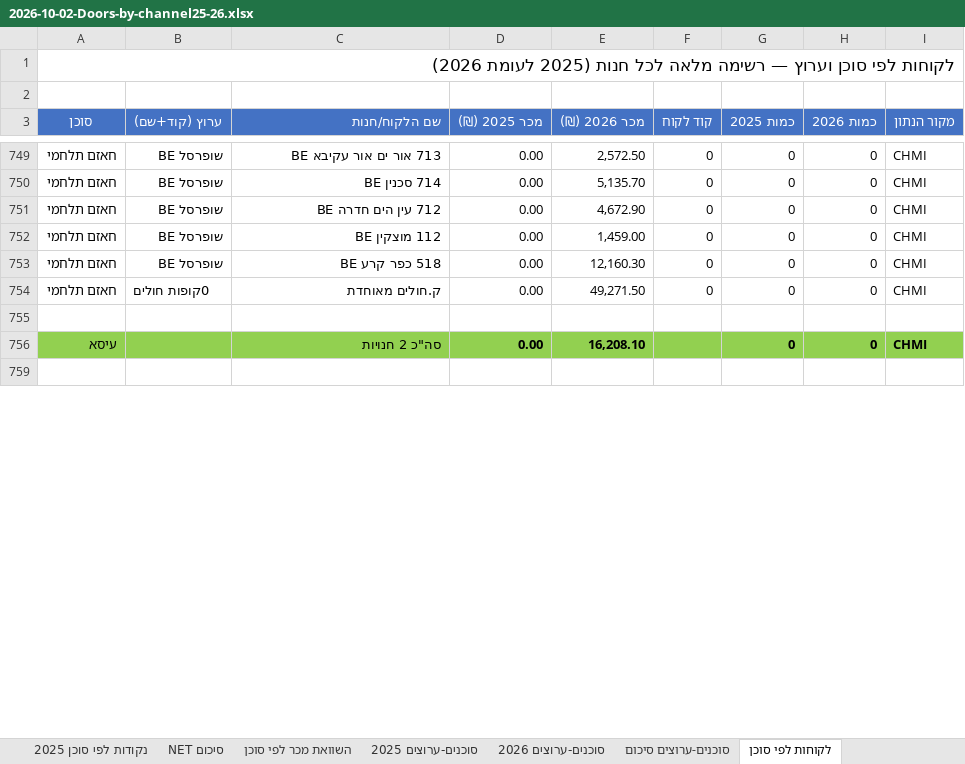
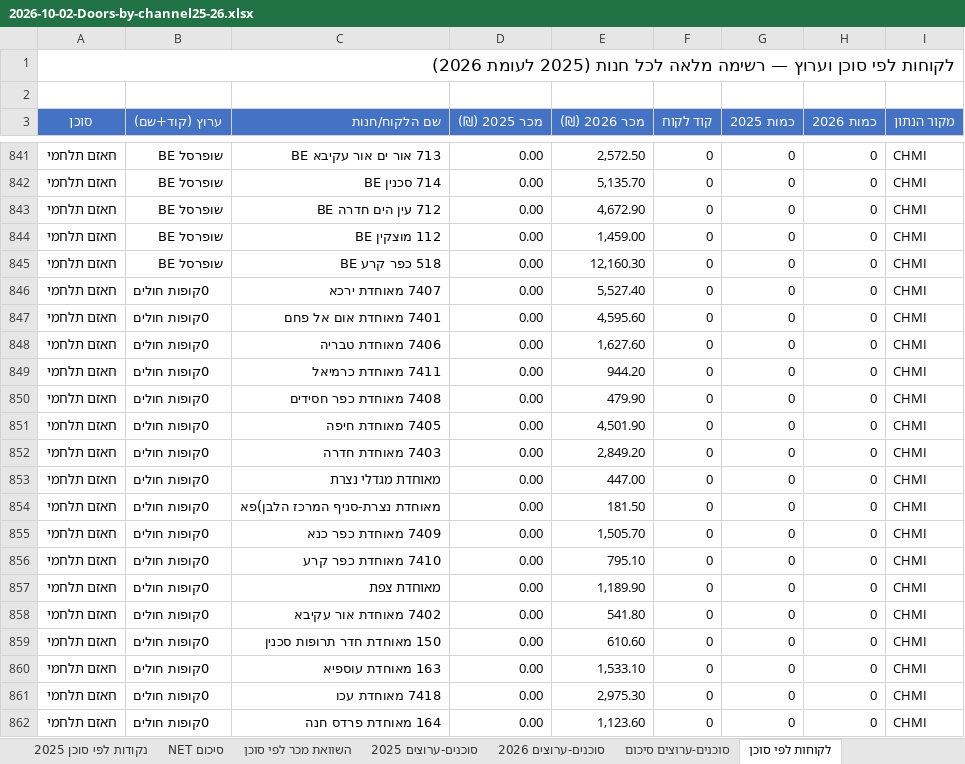
Before and after one commit to 1eyalsadot/the-5-agents, an Excel workbook: kirill/outputs/2026-10-02-Doors-by-channel25-26.xlsx, sheet לקוחות לפי סוכן, drawn as a sheet; only a part is shown, gaps mark what is left out; the shorter side is filled out with more unchanged rows; values as stored, in another font and other column widths than the file's, no borders; addresses are those after the commit; the diff covers the shown part only; the diff names each change by its address in the sheet, - before the commit and + after, or states it on an @@ line.

```diff
--- a/kirill/outputs/2026-10-02-Doors-by-channel25-26.xlsx (sheet לקוחות לפי סוכן)
+++ b/kirill/outputs/2026-10-02-Doors-by-channel25-26.xlsx (sheet לקוחות לפי סוכן)
+row 846: חאזם תלחמי | 0קופות חולים | 7407 מאוחדת ירכא | 0.00 | 5,527.40 | 0 | 0 | 0 | CHMI
-C847 (שם הלקוח/חנות): ק.חולים מאוחדת
+C847 (שם הלקוח/חנות): 7401 מאוחדת אום אל פחם
-E847 (מכר 2026 (₪)): 49,271.50
+E847 (מכר 2026 (₪)): 4,595.60
+row 848: חאזם תלחמי | 0קופות חולים | 7406 מאוחדת טבריה | 0.00 | 1,627.60 | 0 | 0 | 0 | CHMI
+row 849: חאזם תלחמי | 0קופות חולים | 7411 מאוחדת כרמיאל | 0.00 | 944.20 | 0 | 0 | 0 | CHMI
+row 850: חאזם תלחמי | 0קופות חולים | 7408 מאוחדת כפר חסידים | 0.00 | 479.90 | 0 | 0 | 0 | CHMI
+row 851: חאזם תלחמי | 0קופות חולים | 7405 מאוחדת חיפה | 0.00 | 4,501.90 | 0 | 0 | 0 | CHMI
+row 852: חאזם תלחמי | 0קופות חולים | 7403 מאוחדת חדרה | 0.00 | 2,849.20 | 0 | 0 | 0 | CHMI
+row 853: חאזם תלחמי | 0קופות חולים | מאוחדת מגדלי נצרת | 0.00 | 447.00 | 0 | 0 | 0 | CHMI
+row 854: חאזם תלחמי | 0קופות חולים | מאוחדת נצרת-סניף המרכז הלבן)פא | 0.00 | 181.50 | 0 | 0 | 0 | CHMI
+row 855: חאזם תלחמי | 0קופות חולים | 7409 מאוחדת כפר כנא | 0.00 | 1,505.70 | 0 | 0 | 0 | CHMI
+row 856: חאזם תלחמי | 0קופות חולים | 7410 מאוחדת כפר קרע | 0.00 | 795.10 | 0 | 0 | 0 | CHMI
+row 857: חאזם תלחמי | 0קופות חולים | מאוחדת צפת | 0.00 | 1,189.90 | 0 | 0 | 0 | CHMI
+row 858: חאזם תלחמי | 0קופות חולים | 7402 מאוחדת אור עקיבא | 0.00 | 541.80 | 0 | 0 | 0 | CHMI
+row 859: חאזם תלחמי | 0קופות חולים | 150 מאוחדת חדר תרופות סכנין | 0.00 | 610.60 | 0 | 0 | 0 | CHMI
+row 860: חאזם תלחמי | 0קופות חולים | 163 מאוחדת עוספיא | 0.00 | 1,533.10 | 0 | 0 | 0 | CHMI
+row 861: חאזם תלחמי | 0קופות חולים | 7418 מאוחדת עכו | 0.00 | 2,975.30 | 0 | 0 | 0 | CHMI
+row 862: חאזם תלחמי | 0קופות חולים | 164 מאוחדת פרדס חנה | 0.00 | 1,123.60 | 0 | 0 | 0 | CHMI
```
Also changed, not shown: 51 added rows, 3 removed rows, 79 hidden or unhidden rows and 8 edited cells elsewhere in this sheet, sheet סיכום מפורט - סוכן-ערוץ-חנות, formulas that keep their value, hidden cells.
